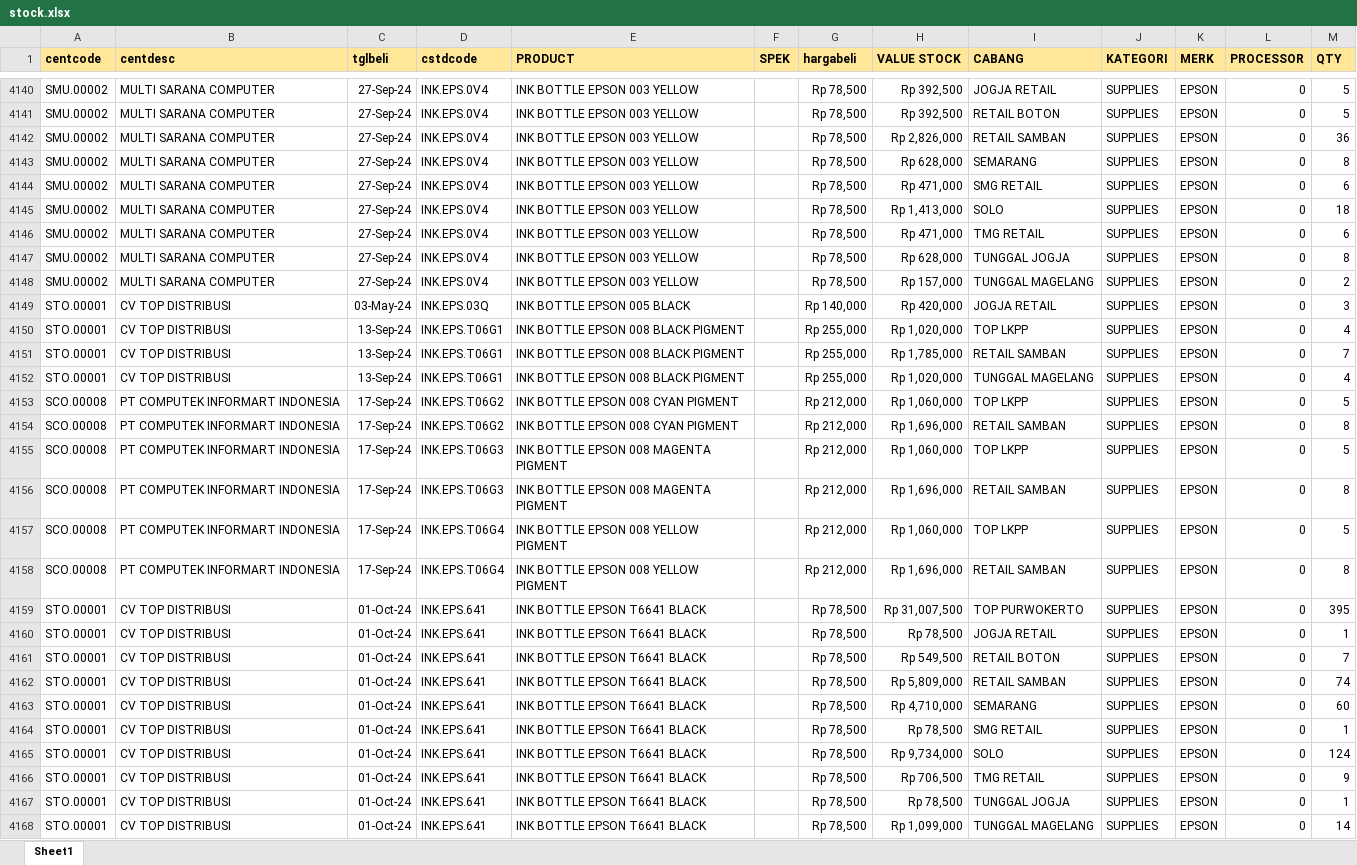
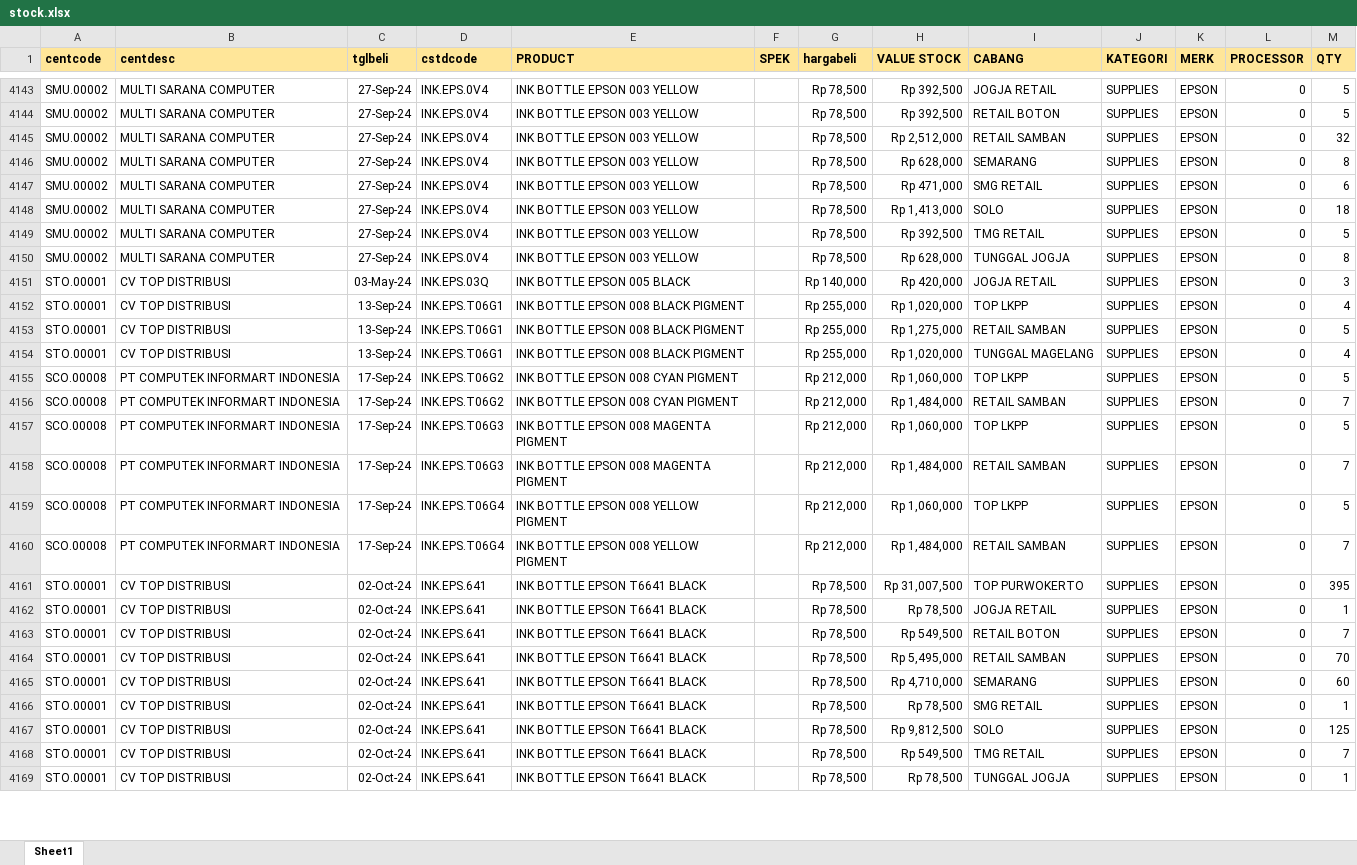
Before and after one commit to YoasAriel/Project-TOP, an Excel workbook: stock.xlsx, sheet Sheet1, drawn as a sheet; only a part is shown, gaps mark what is left out; values as stored, in another font and other column widths than the file's, no borders; removed rows and columns are numbered as before the commit, all else as after; the diff covers the shown part only; the diff names each change by its address in the sheet, - before the commit and + after, or states it on an @@ line.

```diff
--- a/stock.xlsx (sheet Sheet1)
+++ b/stock.xlsx (sheet Sheet1)
-H4145 (VALUE STOCK): Rp 2,826,000
+H4145 (VALUE STOCK): Rp 2,512,000
-M4145 (QTY): 36
+M4145 (QTY): 32
-H4149 (VALUE STOCK): Rp 471,000
+H4149 (VALUE STOCK): Rp 392,500
-M4149 (QTY): 6
+M4149 (QTY): 5
-row 4148: SMU.00002 | MULTI SARANA COMPUTER | 27-Sep-24 | INK.EPS.0V4 | INK BOTTLE EPSON 003 YELLOW |  | Rp 78,500 | Rp 157,000 | TUNGGAL MAGELANG | SUPPLIES | EPSON | 0 | 2
-H4153 (VALUE STOCK): Rp 1,785,000
+H4153 (VALUE STOCK): Rp 1,275,000
-M4153 (QTY): 7
+M4153 (QTY): 5
-H4156 (VALUE STOCK): Rp 1,696,000
+H4156 (VALUE STOCK): Rp 1,484,000
-M4156 (QTY): 8
+M4156 (QTY): 7
-H4158 (VALUE STOCK): Rp 1,696,000
+H4158 (VALUE STOCK): Rp 1,484,000
-M4158 (QTY): 8
+M4158 (QTY): 7
-H4160 (VALUE STOCK): Rp 1,696,000
+H4160 (VALUE STOCK): Rp 1,484,000
-M4160 (QTY): 8
+M4160 (QTY): 7
-C4161:C4169 (tglbeli): 01-Oct-24
+C4161:C4169 (tglbeli): 02-Oct-24
-H4164 (VALUE STOCK): Rp 5,809,000
+H4164 (VALUE STOCK): Rp 5,495,000
-M4164 (QTY): 74
+M4164 (QTY): 70
-H4167 (VALUE STOCK): Rp 9,734,000
+H4167 (VALUE STOCK): Rp 9,812,500
-M4167 (QTY): 124
+M4167 (QTY): 125
-H4168 (VALUE STOCK): Rp 706,500
+H4168 (VALUE STOCK): Rp 549,500
-M4168 (QTY): 9
+M4168 (QTY): 7
-row 4168: STO.00001 | CV TOP DISTRIBUSI | 01-Oct-24 | INK.EPS.641 | INK BOTTLE EPSON T6641 BLACK |  | Rp 78,500 | Rp 1,099,000 | TUNGGAL MAGELANG | SUPPLIES | EPSON | 0 | 14
```
Also changed, not shown: 55 added rows, 50 removed rows and 585 edited cells elsewhere in this sheet, formulas that keep their value.
